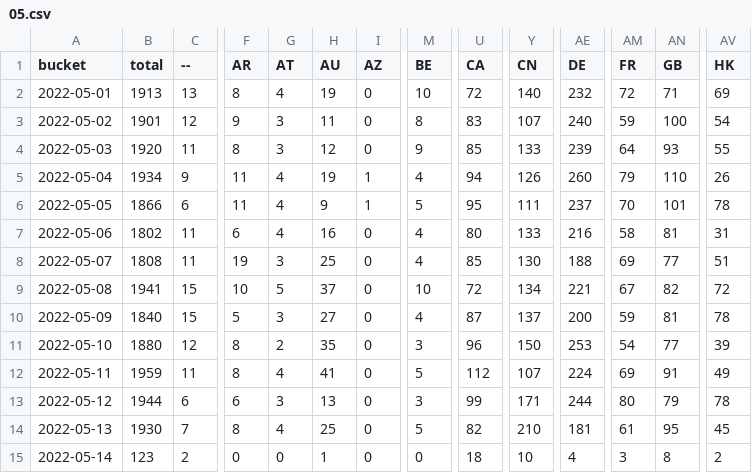
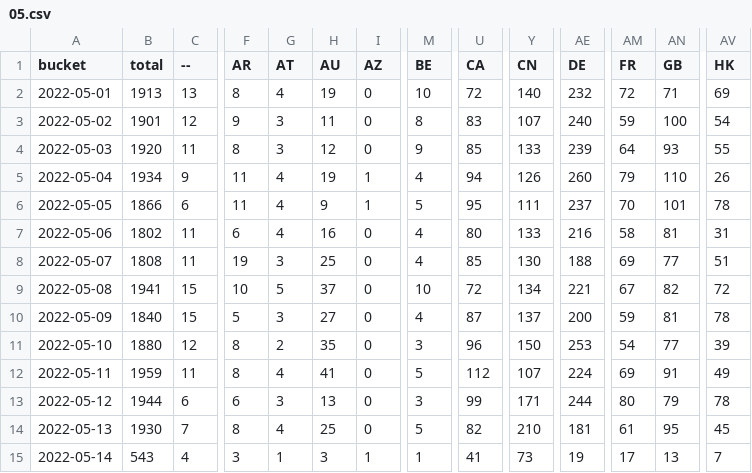
Before and after one commit to dtinth/jamulus-usage-stats, a CSV file: daily/2022/05.csv, drawn as a sheet; only a part is shown, gaps mark what is left out; the diff covers the shown part only; the diff names each change by its address in the sheet, - before the commit and + after, or states it on an @@ line.

```diff
--- a/daily/2022/05.csv
+++ b/daily/2022/05.csv
-B15 (total): 123
+B15 (total): 543
-C15 (--): 2
+C15 (--): 4
-F15 (AR): 0
+F15 (AR): 3
-G15 (AT): 0
+G15 (AT): 1
-H15 (AU): 1
+H15 (AU): 3
-I15 (AZ): 0
+I15 (AZ): 1
-M15 (BE): 0
+M15 (BE): 1
-U15 (CA): 18
+U15 (CA): 41
-Y15 (CN): 10
+Y15 (CN): 73
-AE15 (DE): 4
+AE15 (DE): 19
-AM15 (FR): 3
+AM15 (FR): 17
-AN15 (GB): 8
+AN15 (GB): 13
-AV15 (HK): 2
+AV15 (HK): 7
```
Also changed, not shown: 20 edited cells elsewhere in this file, hourly/2022/05-08.csv.
